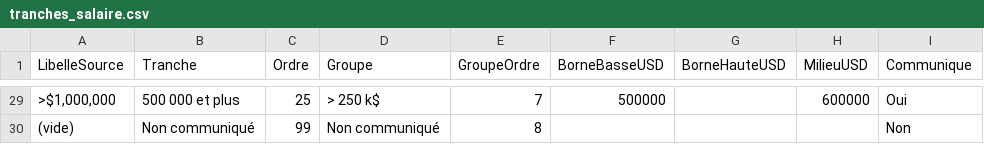
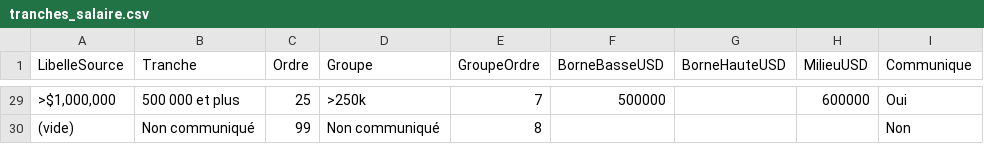
Before and after one commit to Dramasys/pbi-ia-kaggle-survey, a CSV file: data/reference/tranches_salaire.csv, drawn as a sheet; only a part is shown, gaps mark what is left out; the diff covers the shown part only; the diff names each change by its address in the sheet, - before the commit and + after, or states it on an @@ line.

Commit message:
data: libelles courts des groupes de salaire

```diff
--- a/data/reference/tranches_salaire.csv
+++ b/data/reference/tranches_salaire.csv
-D29 (Groupe): > 250 k$
+D29 (Groupe): >250k
```
Also changed, not shown: 27 edited cells elsewhere in this file.
